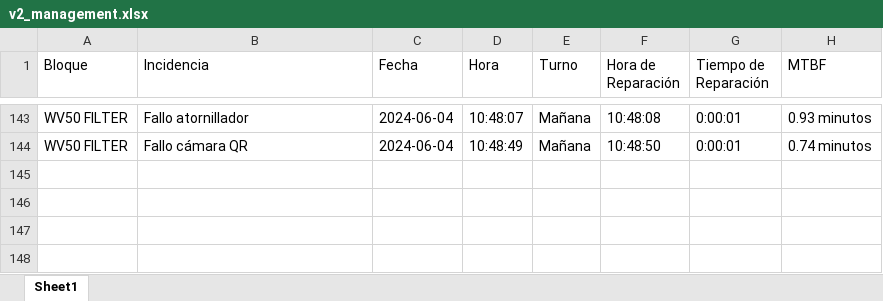
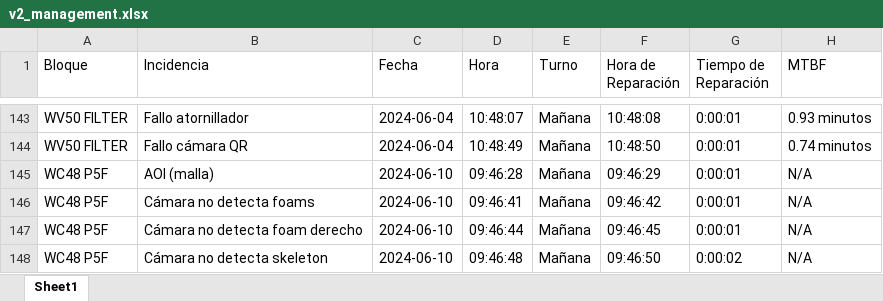
Before and after one commit to guillem-edo/ticket_management__launcher, an Excel workbook: beta_version/excel_files/v2_management.xlsx, sheet Sheet1, drawn as a sheet; only a part is shown, gaps mark what is left out; values as stored, in another font and other column widths than the file's, no borders; the diff names each change by its address in the sheet, - before the commit and + after, or states it on an @@ line.

```diff
--- a/beta_version/excel_files/v2_management.xlsx (sheet Sheet1)
+++ b/beta_version/excel_files/v2_management.xlsx (sheet Sheet1)
+row 145: WC48 P5F | AOI (malla) | 2024-06-10 | 09:46:28 | Mañana | 09:46:29 | 0:00:01 | N/A
+row 146: WC48 P5F | Cámara no detecta foams | 2024-06-10 | 09:46:41 | Mañana | 09:46:42 | 0:00:01 | N/A
+row 147: WC48 P5F | Cámara no detecta foam derecho | 2024-06-10 | 09:46:44 | Mañana | 09:46:45 | 0:00:01 | N/A
+row 148: WC48 P5F | Cámara no detecta skeleton | 2024-06-10 | 09:46:48 | Mañana | 09:46:50 | 0:00:02 | N/A
```
Also changed, not shown: 3 other files.
